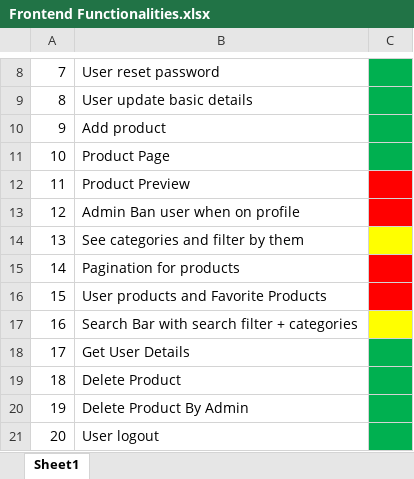
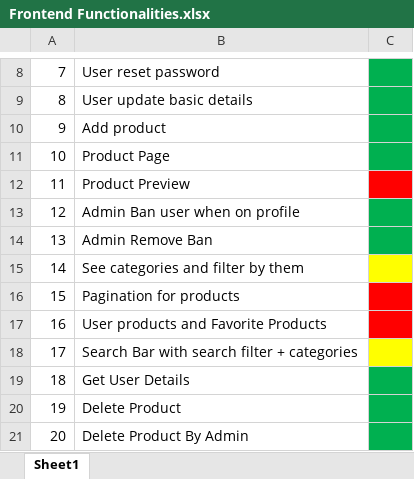
Before and after one commit to AlexandruOlteanu/SwapIt, an Excel workbook: files/documentation/Frontend Functionalities.xlsx, sheet Sheet1, drawn as a sheet; only a part is shown, gaps mark what is left out; the shorter side is filled out with more unchanged rows; values as stored, in another font and other column widths than the file's, no borders; addresses are those after the commit; the diff names each change by its address in the sheet, - before the commit and + after, or states it on an @@ line.

```diff
--- a/files/documentation/Frontend Functionalities.xlsx (sheet Sheet1)
+++ b/files/documentation/Frontend Functionalities.xlsx (sheet Sheet1)
-C13 fill: #FF0000
+C13 fill: #00B050
+row 14: 13 | Admin Remove Ban
@@ column A renumbered from row 15 down @@
```
Also changed, not shown: files/documentation/FrontendTimeline.xlsx, 37 other files.
